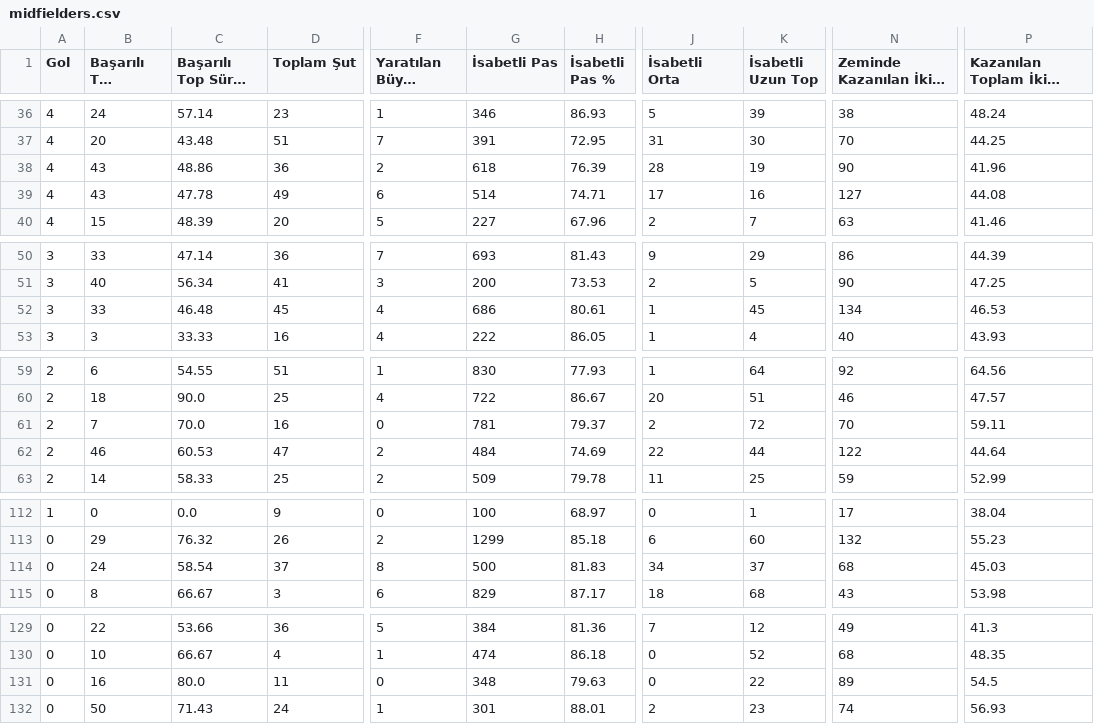
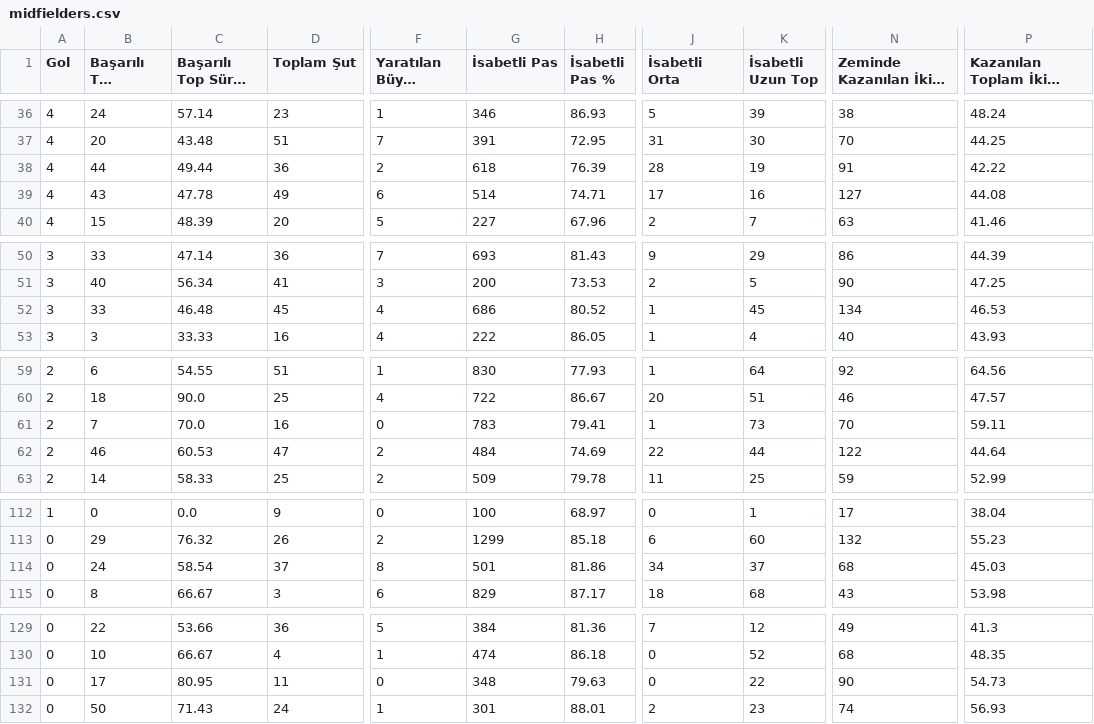
Before and after one commit to scatterradarcsv/csv_scatter_radar_total, a CSV file: midfielders.csv, drawn as a sheet; only a part is shown, gaps mark what is left out; long unchanged cells end in …; the diff covers the shown part only; the diff names each change by its address in the sheet, - before the commit and + after, or states it on an @@ line.

Commit message:
Updated midfielders.csv

```diff
--- a/midfielders.csv
+++ b/midfielders.csv
-B38 (Başarılı Top Sürme): 43
+B38 (Başarılı Top Sürme): 44
-C38 (Başarılı Top Sürme %): 48.86
+C38 (Başarılı Top Sürme %): 49.44
-N38 (Zeminde Kazanılan İkili Mücadele): 90
+N38 (Zeminde Kazanılan İkili Mücadele): 91
-P38: 41.96
+P38: 42.22
-H52 (İsabetli Pas %): 80.61
+H52 (İsabetli Pas %): 80.52
-G61 (İsabetli Pas): 781
+G61 (İsabetli Pas): 783
-H61 (İsabetli Pas %): 79.37
+H61 (İsabetli Pas %): 79.41
-J61 (İsabetli Orta): 2
+J61 (İsabetli Orta): 1
-K61 (İsabetli Uzun Top): 72
+K61 (İsabetli Uzun Top): 73
-G114 (İsabetli Pas): 500
+G114 (İsabetli Pas): 501
-H114 (İsabetli Pas %): 81.83
+H114 (İsabetli Pas %): 81.86
-B131 (Başarılı Top Sürme): 16
+B131 (Başarılı Top Sürme): 17
-C131 (Başarılı Top Sürme %): 80.0
+C131 (Başarılı Top Sürme %): 80.95
-N131 (Zeminde Kazanılan İkili Mücadele): 89
+N131 (Zeminde Kazanılan İkili Mücadele): 90
-P131: 54.5
+P131: 54.73
```
Also changed, not shown: 1 edited cell elsewhere in this file.
